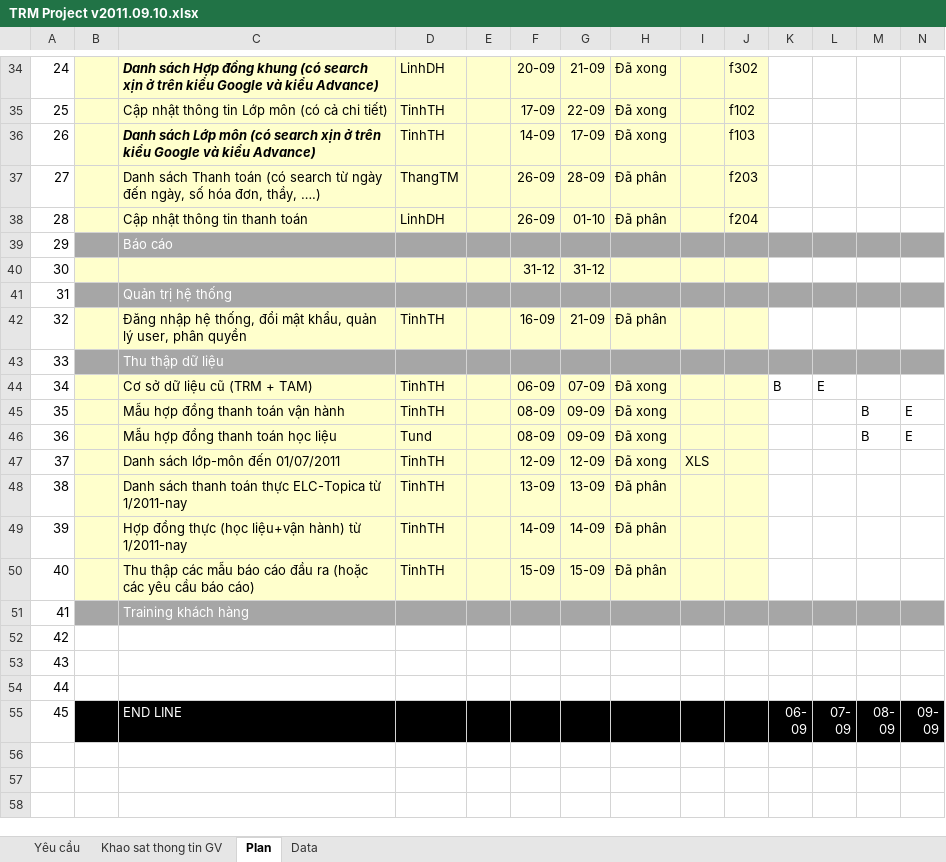
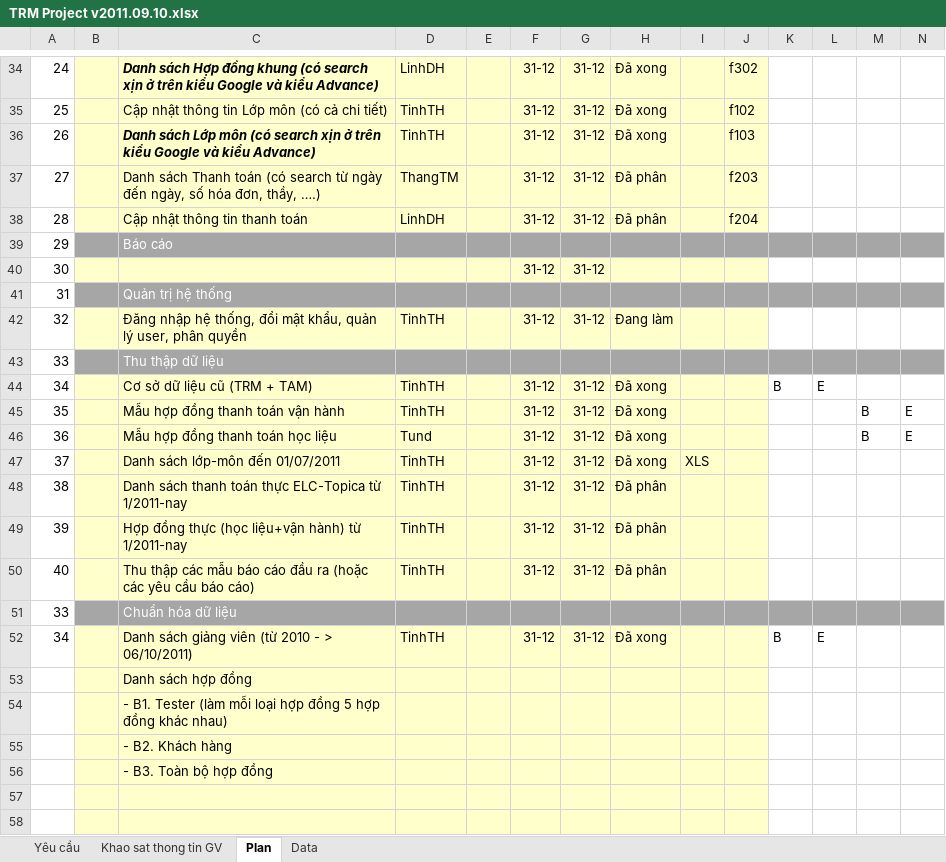
Before and after one commit to nguyendanhtu/project-trm, an Excel workbook: 01. Documents/TRM Project v2011.09.10.xlsx, sheet Plan, drawn as a sheet; only a part is shown, gaps mark what is left out; the shorter side is filled out with more unchanged rows; values as stored, in another font and other column widths than the file's, no borders; conditional formats not drawn; rows hold the shown columns only; the diff covers the shown part only; the diff names each change by its address in the sheet, - before the commit and + after, or states it on an @@ line.

```diff
--- a/01. Documents/TRM Project v2011.09.10.xlsx (sheet Plan)
+++ b/01. Documents/TRM Project v2011.09.10.xlsx (sheet Plan)
-F34: 20-09
+F34: 31-12
-G34: 21-09
+G34: 31-12
-F35: 17-09
+F35: 31-12
-G35: 22-09
+G35: 31-12
-F36: 14-09
+F36: 31-12
-G36: 17-09
+G36: 31-12
-F37:F38: 26-09
+F37:F38: 31-12
-G37: 28-09
+G37: 31-12
-G38: 01-10
+G38: 31-12
-F42: 16-09
+F42: 31-12
-G42: 21-09
+G42: 31-12
-H42: Đã phân
+H42: Đang làm
-F44: 06-09
+F44: 31-12
-G44: 07-09
+G44: 31-12
-F45:F46: 08-09
+F45:F46: 31-12
-G45:G46: 09-09
+G45:G46: 31-12
-F47: 12-09
+F47: 31-12
-G47: 12-09
+G47: 31-12
-F48: 13-09
+F48: 31-12
-G48: 13-09
+G48: 31-12
-F49: 14-09
+F49: 31-12
-G49: 14-09
+G49: 31-12
-F50: 15-09
+F50: 31-12
-G50: 15-09
+G50: 31-12
+row 51: 33 |  | Chuẩn hóa dữ liệu
+row 52: 34 |  | Danh sách giảng viên (từ 2010 - > 06/10/2011) | TinhTH |  | 31-12 | 31-12 | Đã xong |  |  | B | E
+row 53:  |  | Danh sách hợp đồng
+row 54:  |  | - B1. Tester (làm mỗi loại hợp đồng 5 hợp đồng khác nhau)
+row 55:  |  | - B2. Khách hàng
+row 56:  |  | - B3. Toàn bộ hợp đồng
+row 57: (empty)
+row 58: (empty)
```
Also changed, not shown: 1 added row and 38 edited cells elsewhere in this sheet, sheet Khao sat thong tin GV, formulas that keep their value.
